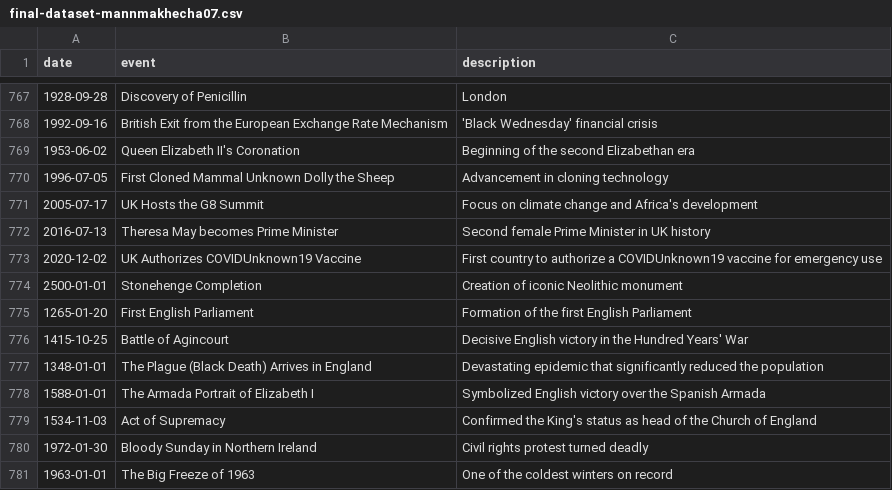
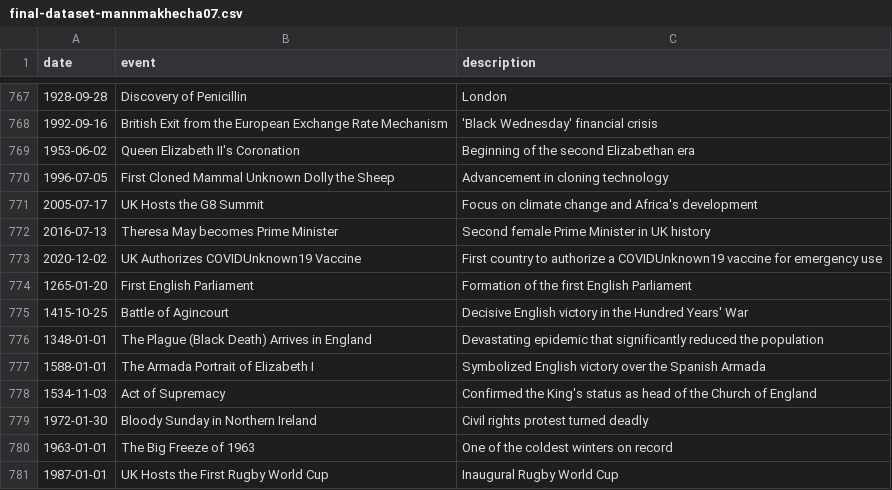
Before and after one commit to Group9B/history_timeline_analyzer, a CSV file: final-dataset-mannmakhecha07.csv, drawn as a sheet; only a part is shown, gaps mark what is left out; the shorter side is filled out with more unchanged rows; the diff names each change by its address in the sheet, - before the commit and + after, or states it on an @@ line.

Commit message:
Enhance event analysis by adding word count and unique entity extraction; streamline output format and user export options.

```diff
--- a/final-dataset-mannmakhecha07.csv
+++ b/final-dataset-mannmakhecha07.csv
-row 774: 2500-01-01 | Stonehenge Completion | Creation of iconic Neolithic monument
```
Also changed, not shown: 1 other file.
